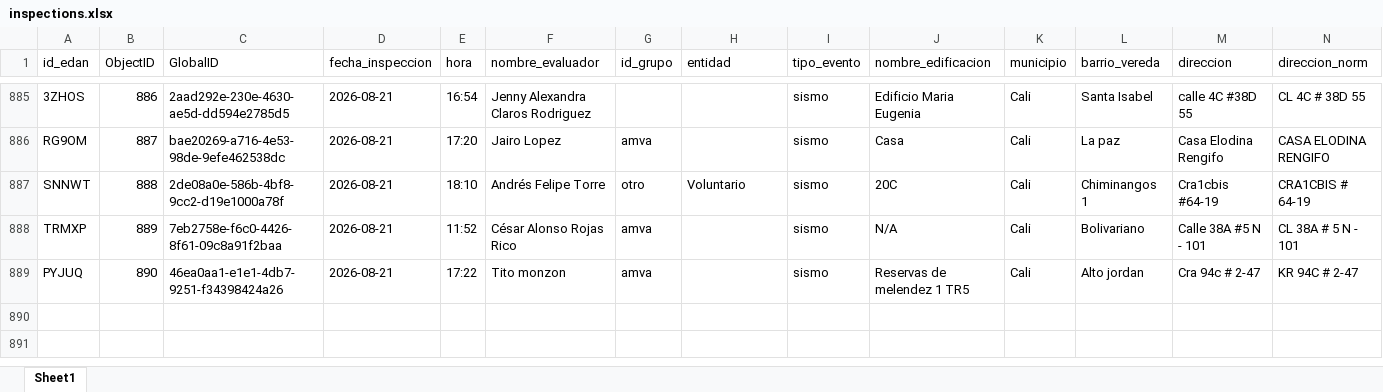
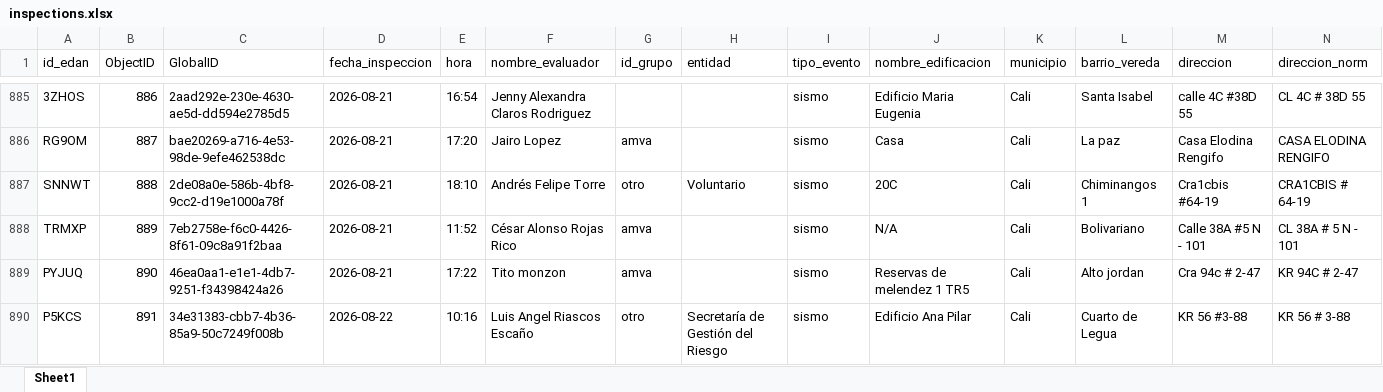
Before and after one commit to Juanpgm/sismo-cali-dashboard, an Excel workbook: web/data/inspections.xlsx, sheet Sheet1, drawn as a sheet; only a part is shown, gaps mark what is left out; values as stored, in another font and other column widths than the file's, no borders; rows hold the shown columns only; the diff names each change by its address in the sheet, - before the commit and + after, or states it on an @@ line.

Commit message:
chore: refresh dashboard data (auto)

```diff
--- a/web/data/inspections.xlsx (sheet Sheet1)
+++ b/web/data/inspections.xlsx (sheet Sheet1)
+row 890: P5KCS | 891 | 34e31383-cbb7-4b36-85a9-50c7249f008b | 2026-08-22 | 10:16 | Luis Angel Riascos Escaño | otro | Secretaría de Gestión del Riesgo | sismo | Edificio Ana Pilar | Cali | Cuarto de Legua | KR 56 #3-88 | KR 56 # 3-88
```
Also changed, not shown: 2 other files.
